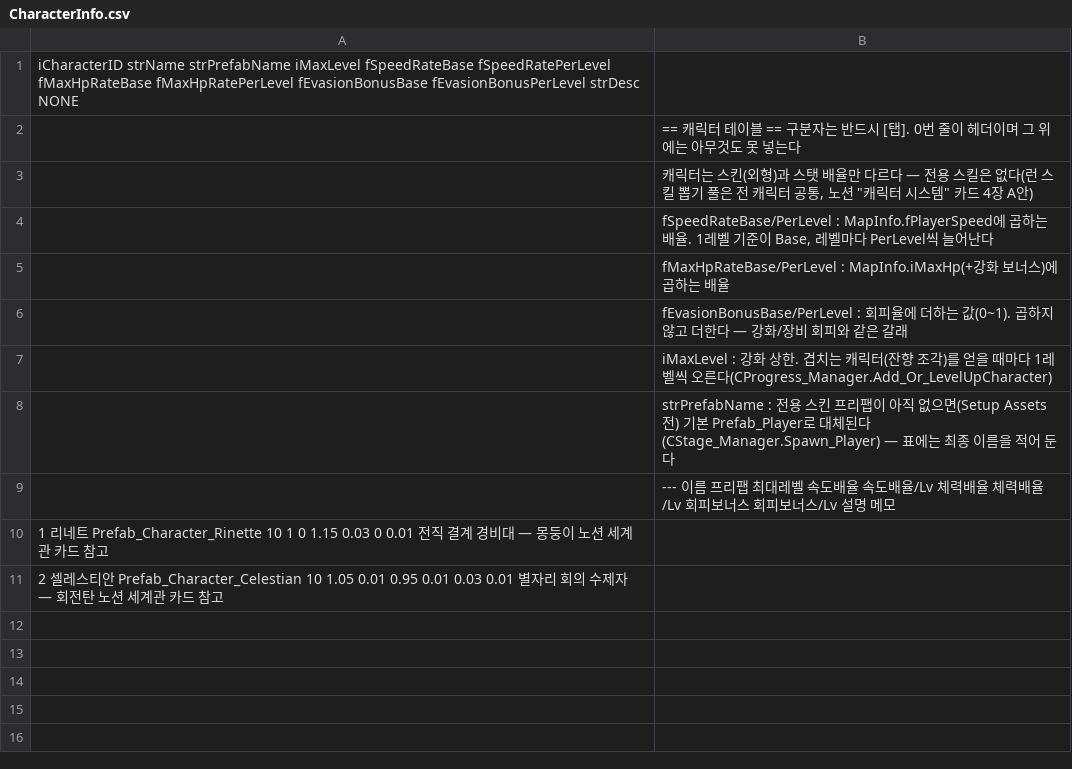
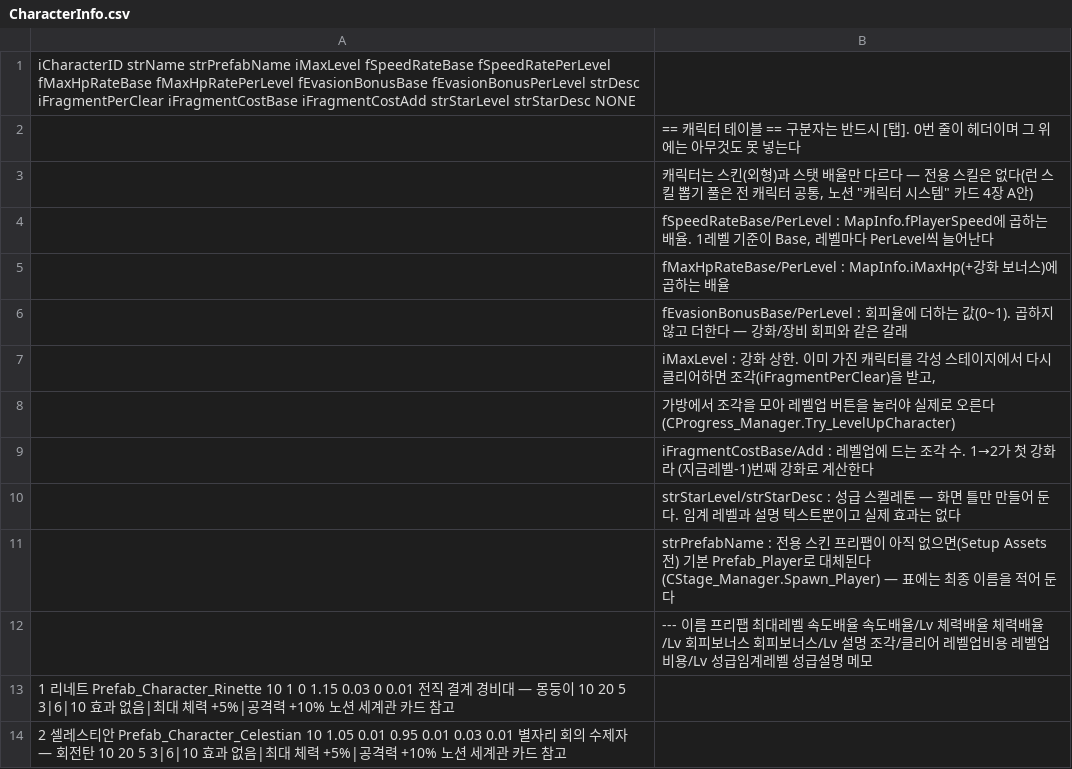
Before and after one commit to LimBellHoon/Project_LandGrab, a CSV file: Assets/Data/CharacterInfo.csv, drawn as a sheet.

```diff
--- a/Assets/Data/CharacterInfo.csv
+++ b/Assets/Data/CharacterInfo.csv
@@ -1,2 +1,2 @@
-iCharacterID	strName	strPrefabName	iMaxLevel	fSpeedRateBase	fSpeedRatePerLevel	fMaxHpRateBase	fMaxHpRatePerLevel	fEvasionBonusBase	fEvasionBonusPerLevel	strDesc	NONE
+iCharacterID	strName	strPrefabName	iMaxLevel	fSpeedRateBase	fSpeedRatePerLevel	fMaxHpRateBase	fMaxHpRatePerLevel	fEvasionBonusBase	fEvasionBonusPerLevel	strDesc	iFragmentPerClear	iFragmentCostBase	iFragmentCostAdd	strStarLevel	strStarDesc	NONE
 ;== 캐릭터 테이블 ==	구분자는 반드시 [탭]. 0번 줄이 헤더이며 그 위에는 아무것도 못 넣는다
@@ -6,6 +6,9 @@
 ;fEvasionBonusBase/PerLevel : 회피율에 더하는 값(0~1). 곱하지 않고 더한다 — 강화/장비 회피와 같은 갈래
-;iMaxLevel : 강화 상한. 겹치는 캐릭터(잔향 조각)를 얻을 때마다 1레벨씩 오른다(CProgress_Manager.Add_Or_LevelUpCharacter)
+;iMaxLevel : 강화 상한. 이미 가진 캐릭터를 각성 스테이지에서 다시 클리어하면 조각(iFragmentPerClear)을 받고,
+;            가방에서 조각을 모아 레벨업 버튼을 눌러야 실제로 오른다(CProgress_Manager.Try_LevelUpCharacter)
+;iFragmentCostBase/Add : 레벨업에 드는 조각 수. 1→2가 첫 강화라 (지금레벨-1)번째 강화로 계산한다
+;strStarLevel/strStarDesc : 성급 스켈레톤 — 화면 틀만 만들어 둔다. 임계 레벨과 설명 텍스트뿐이고 실제 효과는 없다
 ;strPrefabName : 전용 스킨 프리팹이 아직 없으면(Setup Assets 전) 기본 Prefab_Player로 대체된다(CStage_Manager.Spawn_Player) — 표에는 최종 이름을 적어 둔다
-;---	이름	프리팹	최대레벨	속도배율	속도배율/Lv	체력배율	체력배율/Lv	회피보너스	회피보너스/Lv	설명	메모
-1	리네트	Prefab_Character_Rinette	10	1	0	1.15	0.03	0	0.01	전직 결계 경비대 — 몽둥이	노션 세계관 카드 참고
-2	셀레스티안	Prefab_Character_Celestian	10	1.05	0.01	0.95	0.01	0.03	0.01	별자리 회의 수제자 — 회전탄	노션 세계관 카드 참고
+;---	이름	프리팹	최대레벨	속도배율	속도배율/Lv	체력배율	체력배율/Lv	회피보너스	회피보너스/Lv	설명	조각/클리어	레벨업비용	레벨업비용/Lv	성급임계레벨	성급설명	메모
+1	리네트	Prefab_Character_Rinette	10	1	0	1.15	0.03	0	0.01	전직 결계 경비대 — 몽둥이	10	20	5	3|6|10	효과 없음|최대 체력 +5%|공격력 +10%	노션 세계관 카드 참고
+2	셀레스티안	Prefab_Character_Celestian	10	1.05	0.01	0.95	0.01	0.03	0.01	별자리 회의 수제자 — 회전탄	10	20	5	3|6|10	효과 없음|최대 체력 +5%|공격력 +10%	노션 세계관 카드 참고
```
Also changed, not shown: 11 other files.
